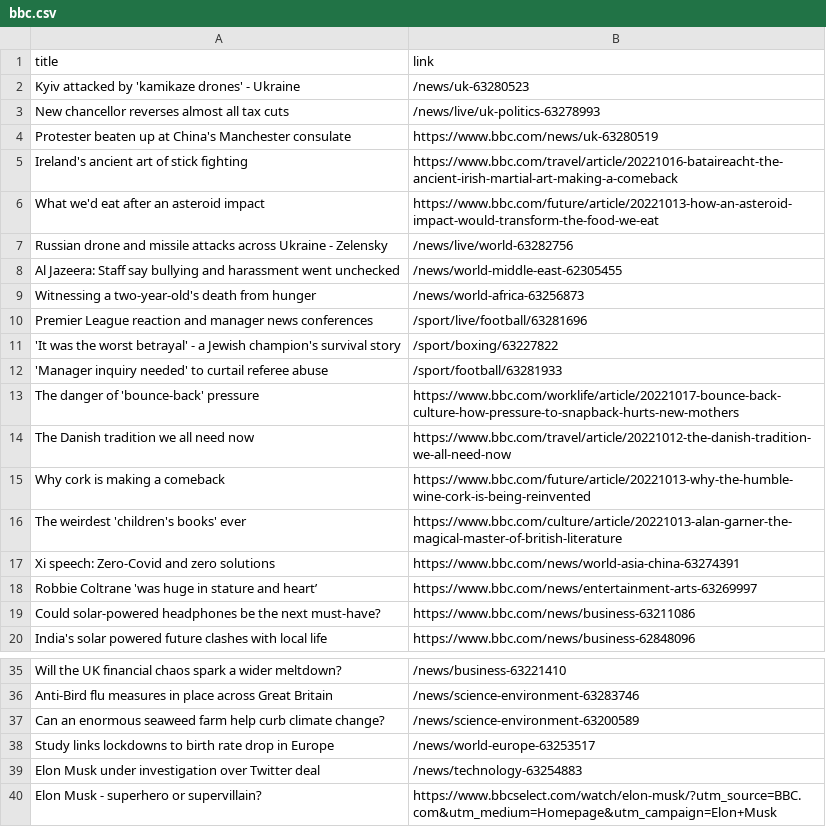
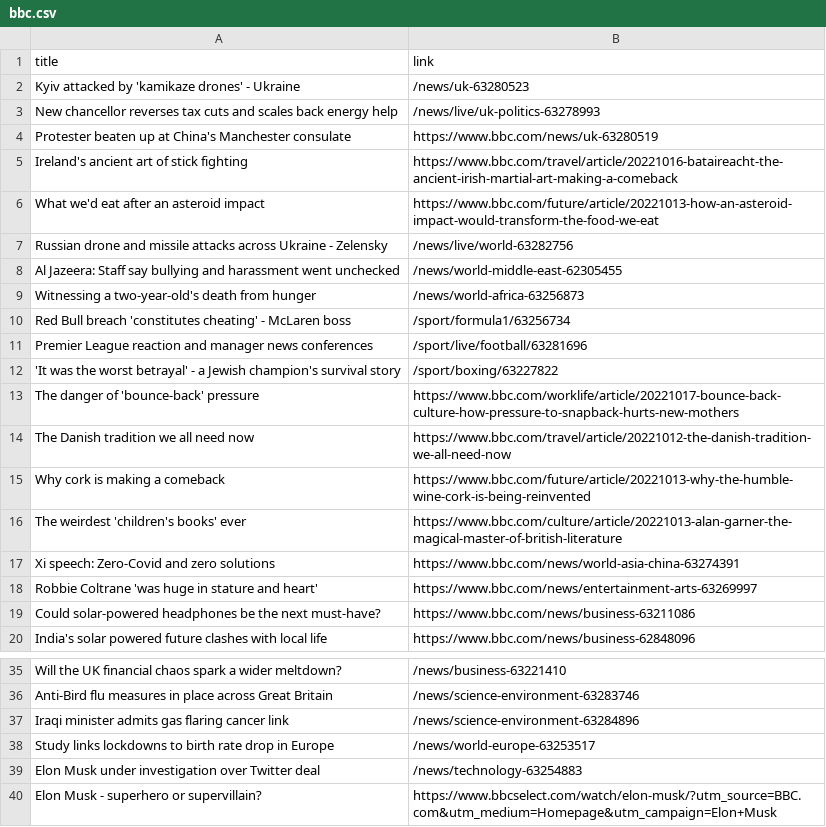
Before and after one commit to luyi-eve/automatic-scraper-bbc, a CSV file: bbc.csv, drawn as a sheet; only a part is shown, gaps mark what is left out.

```diff
--- a/bbc.csv
+++ b/bbc.csv
@@ -2,3 +2,3 @@ title,link
 Kyiv attacked by 'kamikaze drones' - Ukraine,/news/uk-63280523
-New chancellor reverses almost all tax cuts,/news/live/uk-politics-63278993
+New chancellor reverses tax cuts and scales back energy help,/news/live/uk-politics-63278993
 Protester beaten up at China's Manchester consulate,https://www.bbc.com/news/uk-63280519
@@ -9,5 +9,5 @@ Al Jazeera: Staff say bullying and harassment went unchecked,/news/world-middle-
 Witnessing a two-year-old's death from hunger,/news/world-africa-63256873
+Red Bull breach 'constitutes cheating' - McLaren boss,/sport/formula1/63256734
 Premier League reaction and manager news conferences,/sport/live/football/63281696
 'It was the worst betrayal' - a Jewish champion's survival story,/sport/boxing/63227822
-'Manager inquiry needed' to curtail referee abuse,/sport/football/63281933
 The danger of 'bounce-back' pressure,https://www.bbc.com/worklife/article/20221017-bounce-back-culture-how-pressure-to-snapback-hurts-new-mothers
@@ -17,3 +17,3 @@ The weirdest 'children's books' ever,https://www.bbc.com/culture/article/2022101
 Xi speech: Zero-Covid and zero solutions,https://www.bbc.com/news/world-asia-china-63274391
-Robbie Coltrane 'was huge in stature and heart’,https://www.bbc.com/news/entertainment-arts-63269997
+Robbie Coltrane 'was huge in stature and heart',https://www.bbc.com/news/entertainment-arts-63269997
 Could solar-powered headphones be the next must-have?,https://www.bbc.com/news/business-63211086
@@ -36,3 +36,3 @@ Will the UK financial chaos spark a wider meltdown?,/news/business-63221410
 Anti-Bird flu measures in place across Great Britain,/news/science-environment-63283746
-Can an enormous seaweed farm help curb climate change?,/news/science-environment-63200589
+Iraqi minister admits gas flaring cancer link,/news/science-environment-63284896
 Study links lockdowns to birth rate drop in Europe,/news/world-europe-63253517
```
